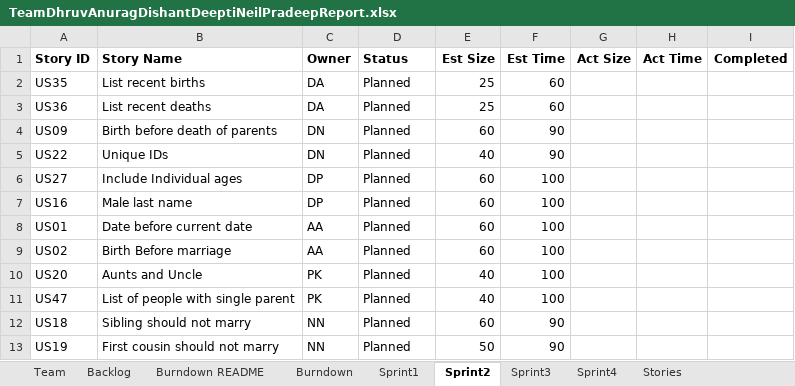
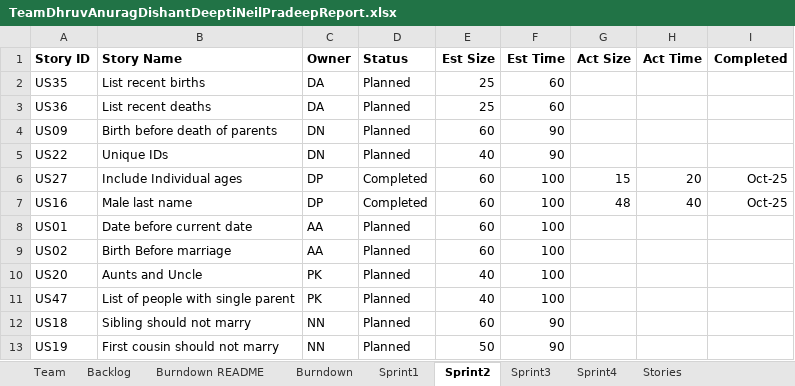
Before and after one commit to DishantNaik/CS_555_Project, an Excel workbook: TeamDhruvAnuragDishantDeeptiNeilPradeepReport.xlsx, sheet Sprint2, drawn as a sheet; values as stored, in another font and other column widths than the file's, no borders; the diff names each change by its address in the sheet, - before the commit and + after, or states it on an @@ line.

Commit message:
Sprint 2 Update Dhruv

```diff
--- a/TeamDhruvAnuragDishantDeeptiNeilPradeepReport.xlsx (sheet Sprint2)
+++ b/TeamDhruvAnuragDishantDeeptiNeilPradeepReport.xlsx (sheet Sprint2)
-D6:D7 (Status): Planned
+D6:D7 (Status): Completed
-G6 (Act Size): (empty)
+G6 (Act Size): 15
-H6 (Act Time): (empty)
+H6 (Act Time): 20
-I6:I7 (Completed): (empty)
+I6:I7 (Completed): Oct-25
-G7 (Act Size): (empty)
+G7 (Act Size): 48
-H7 (Act Time): (empty)
+H7 (Act Time): 40
```
Also changed, not shown: sheet Sprint3, sheet Backlog, 2 other files.
